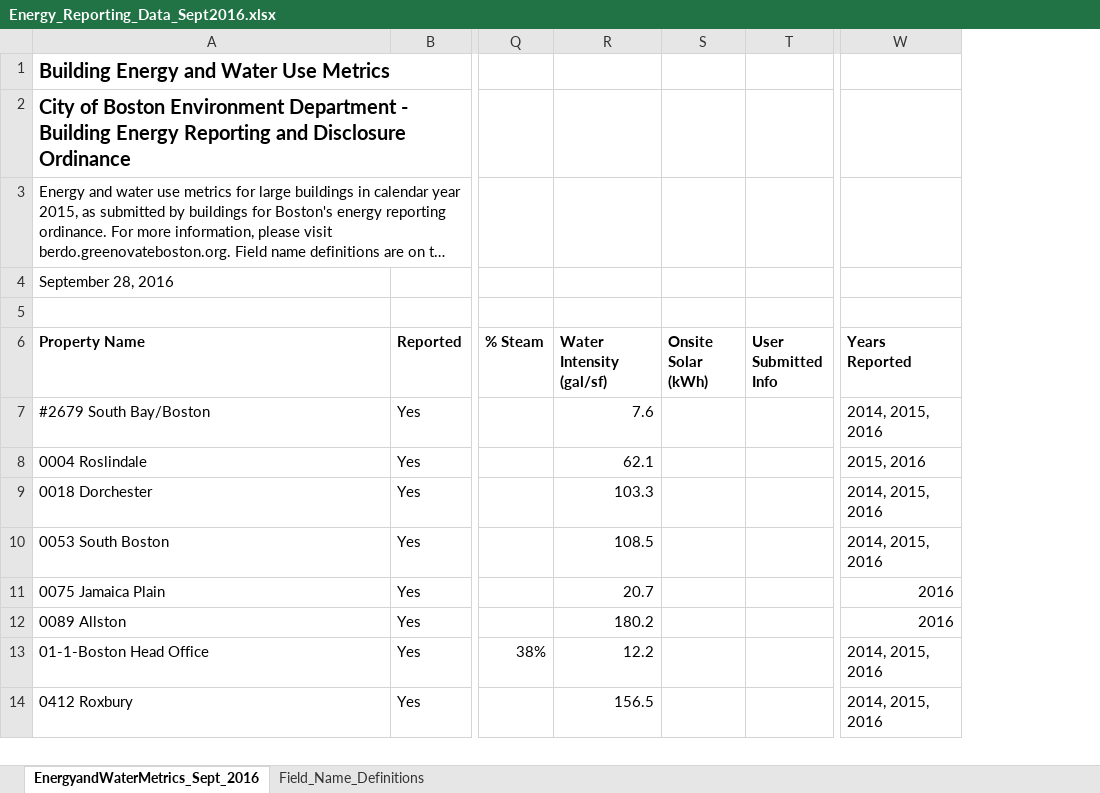
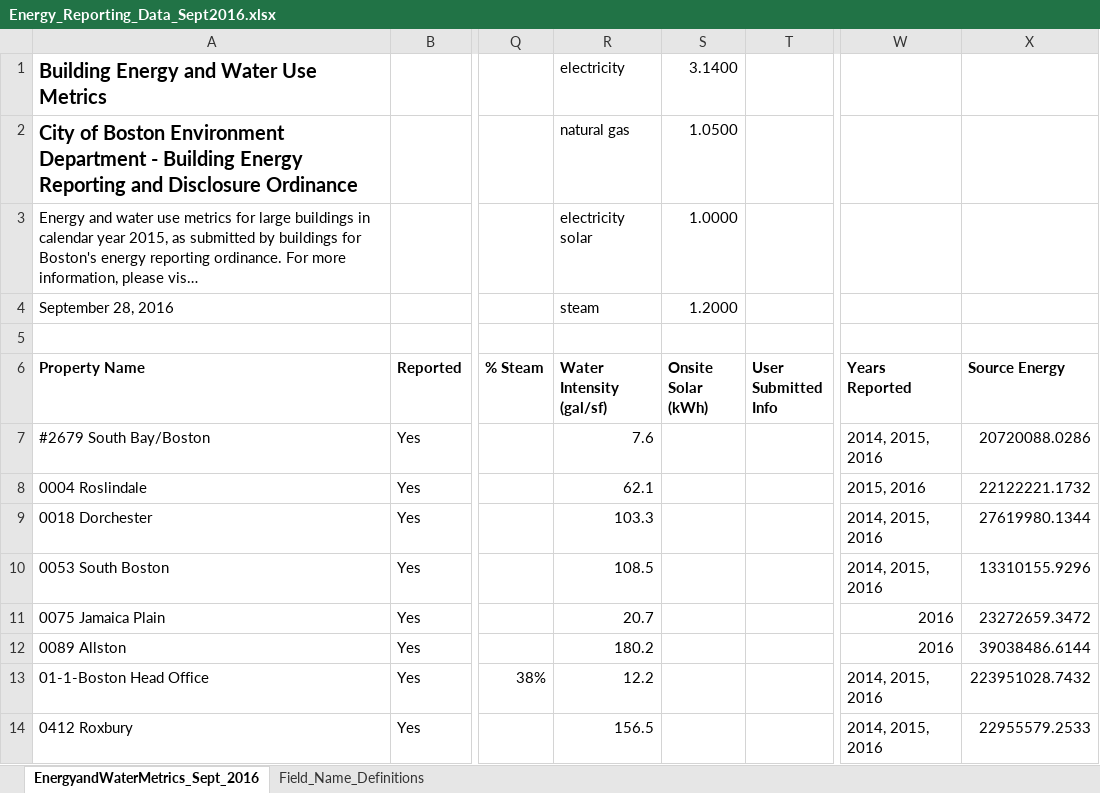
Before and after one commit to ladybug-tools/benmap, an Excel workbook: resources/Energy_Reporting_Data_Sept2016.xlsx, sheet EnergyandWaterMetrics_Sept_2016, drawn as a sheet; only a part is shown, gaps mark what is left out; long unchanged cells end in …; values as stored, in another font and other column widths than the file's, no borders; the diff names each change by its address in the sheet, - before the commit and + after, or states it on an @@ line.

Commit message:
Adding factors for source energy

```diff
--- a/resources/Energy_Reporting_Data_Sept2016.xlsx (sheet EnergyandWaterMetrics_Sept_2016)
+++ b/resources/Energy_Reporting_Data_Sept2016.xlsx (sheet EnergyandWaterMetrics_Sept_2016)
+column X (Source Energy), rows 7-14: 20720088.0286 | 22122221.1732 | 27619980.1344 | 13310155.9296 | 23272659.3472 | 39038486.6144 | 223951028.7432 | 22955579.2533
-R1 (Water Intensity (gal/sf)): (empty)
+R1 (Water Intensity (gal/sf)): electricity
-S1 (Onsite Solar (kWh)): (empty)
+S1 (Onsite Solar (kWh)): 3.1400
-R2 (Water Intensity (gal/sf)): (empty)
+R2 (Water Intensity (gal/sf)): natural gas
-S2 (Onsite Solar (kWh)): (empty)
+S2 (Onsite Solar (kWh)): 1.0500
-R3 (Water Intensity (gal/sf)): (empty)
+R3 (Water Intensity (gal/sf)): electricity solar
-S3 (Onsite Solar (kWh)): (empty)
+S3 (Onsite Solar (kWh)): 1.0000
-R4 (Water Intensity (gal/sf)): (empty)
+R4 (Water Intensity (gal/sf)): steam
-S4 (Onsite Solar (kWh)): (empty)
+S4 (Onsite Solar (kWh)): 1.2000
```
Also changed, not shown: 2 other files.
